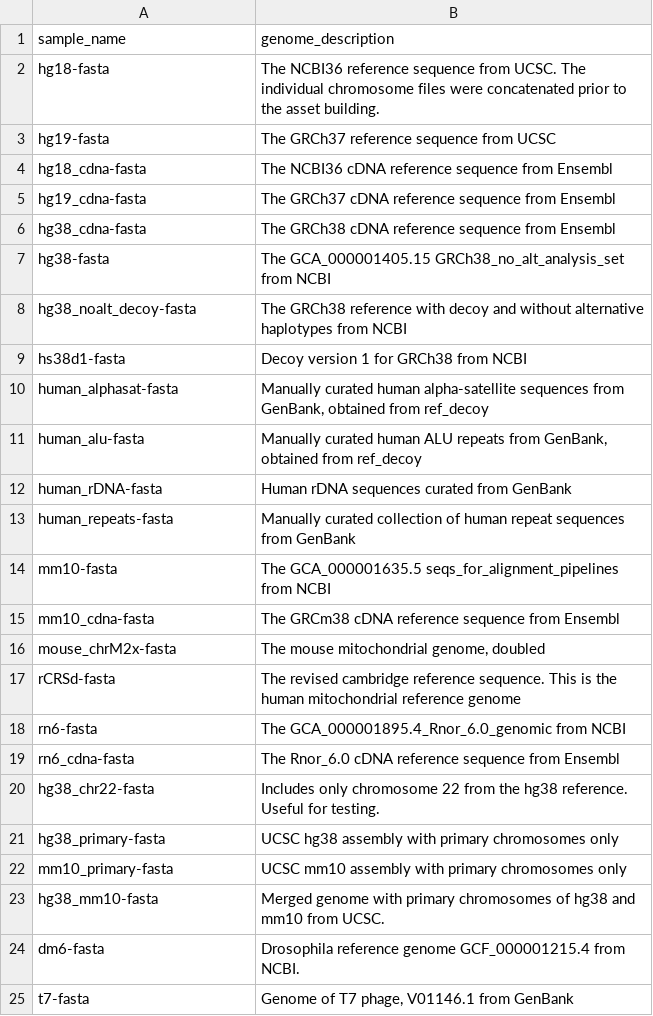
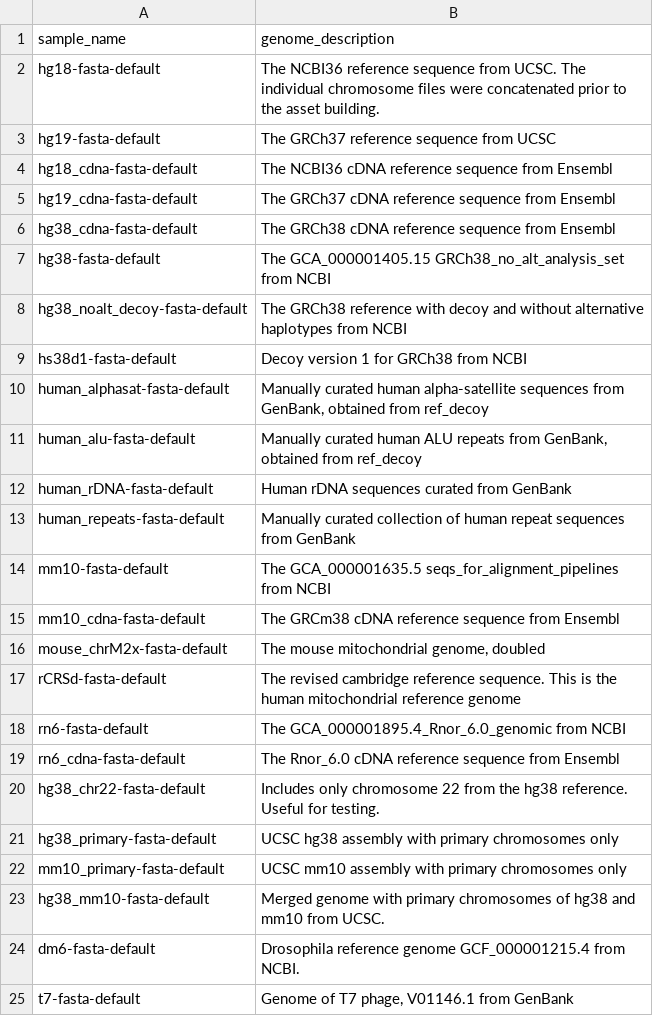
Before and after one commit to refgenie/refgenomes.databio.org, a CSV file: asset_pep/genome_descriptions.csv, drawn as a sheet.

Commit message:
multiple changes:
- update sample_name in subsample table
- remove ties with pipestat; closes #7, closes #6

```diff
--- a/asset_pep/genome_descriptions.csv
+++ b/asset_pep/genome_descriptions.csv
@@ -1,25 +1,25 @@
 sample_name,genome_description
-hg18-fasta,The NCBI36 reference sequence from UCSC. The individual chromosome files were concatenated prior to the asset building.
-hg19-fasta,The GRCh37 reference sequence from UCSC
-hg18_cdna-fasta,The NCBI36 cDNA reference sequence from Ensembl
-hg19_cdna-fasta,The GRCh37 cDNA reference sequence from Ensembl
-hg38_cdna-fasta,The GRCh38 cDNA reference sequence from Ensembl
-hg38-fasta,The GCA_000001405.15 GRCh38_no_alt_analysis_set from NCBI
-hg38_noalt_decoy-fasta,The GRCh38 reference with decoy and without alternative haplotypes from NCBI
-hs38d1-fasta,Decoy version 1 for GRCh38 from NCBI
-human_alphasat-fasta,"Manually curated human alpha-satellite sequences from GenBank, obtained from ref_decoy"
-human_alu-fasta,"Manually curated human ALU repeats from GenBank, obtained from ref_decoy"
-human_rDNA-fasta,Human rDNA sequences curated from GenBank
-human_repeats-fasta,Manually curated collection of human repeat sequences from GenBank
-mm10-fasta,The GCA_000001635.5 seqs_for_alignment_pipelines from NCBI
-mm10_cdna-fasta,The GRCm38 cDNA reference sequence from Ensembl
-mouse_chrM2x-fasta,"The mouse mitochondrial genome, doubled"
-rCRSd-fasta,The revised cambridge reference sequence. This is the human mitochondrial reference genome
-rn6-fasta,The GCA_000001895.4_Rnor_6.0_genomic from NCBI
-rn6_cdna-fasta,The Rnor_6.0 cDNA reference sequence from Ensembl
-hg38_chr22-fasta,Includes only chromosome 22 from the hg38 reference. Useful for testing.
-hg38_primary-fasta,UCSC hg38 assembly with primary chromosomes only
-mm10_primary-fasta,UCSC mm10 assembly with primary chromosomes only
-hg38_mm10-fasta,Merged genome with primary chromosomes of hg38 and mm10 from UCSC.
-dm6-fasta,Drosophila reference genome GCF_000001215.4 from NCBI.
-t7-fasta,"Genome of T7 phage, V01146.1 from GenBank"
+hg18-fasta-default,The NCBI36 reference sequence from UCSC. The individual chromosome files were concatenated prior to the asset building.
+hg19-fasta-default,The GRCh37 reference sequence from UCSC
+hg18_cdna-fasta-default,The NCBI36 cDNA reference sequence from Ensembl
+hg19_cdna-fasta-default,The GRCh37 cDNA reference sequence from Ensembl
+hg38_cdna-fasta-default,The GRCh38 cDNA reference sequence from Ensembl
+hg38-fasta-default,The GCA_000001405.15 GRCh38_no_alt_analysis_set from NCBI
+hg38_noalt_decoy-fasta-default,The GRCh38 reference with decoy and without alternative haplotypes from NCBI
+hs38d1-fasta-default,Decoy version 1 for GRCh38 from NCBI
+human_alphasat-fasta-default,"Manually curated human alpha-satellite sequences from GenBank, obtained from ref_decoy"
+human_alu-fasta-default,"Manually curated human ALU repeats from GenBank, obtained from ref_decoy"
+human_rDNA-fasta-default,Human rDNA sequences curated from GenBank
+human_repeats-fasta-default,Manually curated collection of human repeat sequences from GenBank
+mm10-fasta-default,The GCA_000001635.5 seqs_for_alignment_pipelines from NCBI
+mm10_cdna-fasta-default,The GRCm38 cDNA reference sequence from Ensembl
+mouse_chrM2x-fasta-default,"The mouse mitochondrial genome, doubled"
+rCRSd-fasta-default,The revised cambridge reference sequence. This is the human mitochondrial reference genome
+rn6-fasta-default,The GCA_000001895.4_Rnor_6.0_genomic from NCBI
+rn6_cdna-fasta-default,The Rnor_6.0 cDNA reference sequence from Ensembl
+hg38_chr22-fasta-default,Includes only chromosome 22 from the hg38 reference. Useful for testing.
+hg38_primary-fasta-default,UCSC hg38 assembly with primary chromosomes only
+mm10_primary-fasta-default,UCSC mm10 assembly with primary chromosomes only
+hg38_mm10-fasta-default,Merged genome with primary chromosomes of hg38 and mm10 from UCSC.
+dm6-fasta-default,Drosophila reference genome GCF_000001215.4 from NCBI.
+t7-fasta-default,"Genome of T7 phage, V01146.1 from GenBank"
```
Also changed, not shown: 7 other files.
